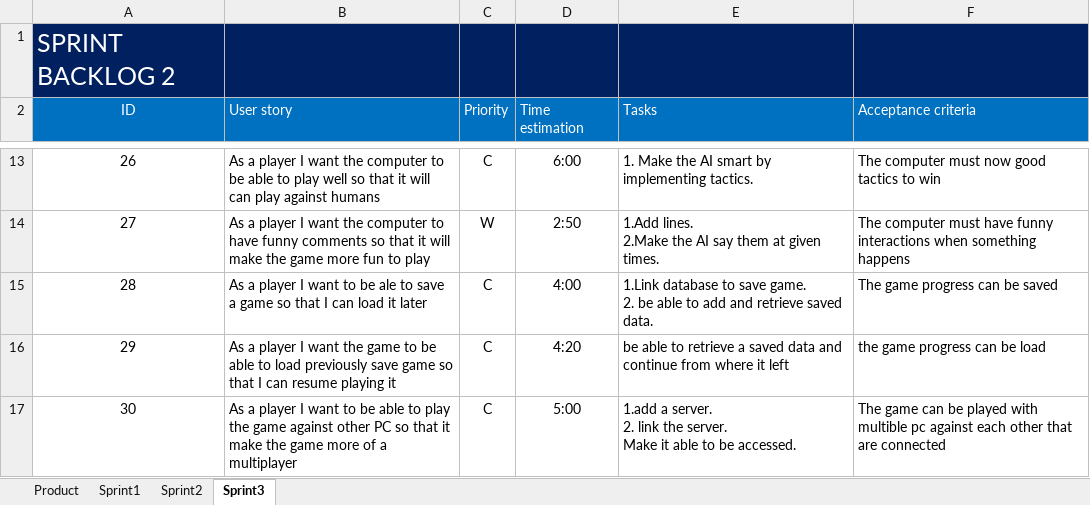
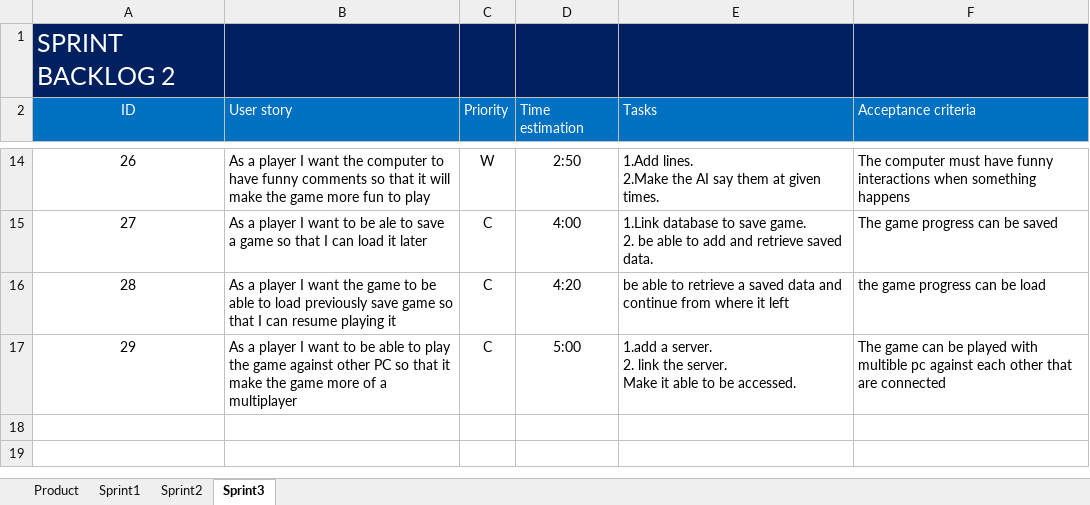
Before and after one commit to Mahermx1/informtica-1-project-2, an Excel workbook: Backlogs.xlsx, sheet Sprint3, drawn as a sheet; only a part is shown, gaps mark what is left out; values as stored, in another font and other column widths than the file's, no borders; removed rows and columns are numbered as before the commit, all else as after; ↵ is a line break in a cell; the diff covers the shown part only; the diff names each change by its address in the sheet, - before the commit and + after, or states it on an @@ line.

```diff
--- a/Backlogs.xlsx (sheet Sprint3)
+++ b/Backlogs.xlsx (sheet Sprint3)
-B14 (User story): …computer to be able to play well so that it will can play against humans
+B14 (User story): …computer to have funny comments so that it will make the game more fun to play
-C14 (Priority): C
+C14 (Priority): W
-D14 (Time estimation): 6:00
+D14 (Time estimation): 2:50
-E14 (Tasks): 1. Make the AI smart by implementing tactics.
+E14 (Tasks): 1.Add lines. ↵ 2.Make the AI say them at given times.
-F14 (Acceptance criteria): …computer must now good tactics to win
+F14 (Acceptance criteria): …computer must have funny interactions when something happens
-B15 (User story): …I want the computer to have funny comments so that it will make the game more fun to play
+B15 (User story): …I want to be ale to save a game so that I can load it later
-C15 (Priority): W
+C15 (Priority): C
-D15 (Time estimation): 2:50
+D15 (Time estimation): 4:00
-E15 (Tasks): 1.Add lines. ↵ 2.Make the AI say them at given times.
+E15 (Tasks): 1.Link database to save game. ↵ 2. be able to add and retrieve saved data.
-F15 (Acceptance criteria): The computer must have funny interactions when something happens
+F15 (Acceptance criteria): The game progress can be saved
-B16 (User story): …I want to be ale to save a game so that I can load it later
+B16 (User story): …I want the game to be able to load previously save game so that I can resume playing it
-D16 (Time estimation): 4:00
+D16 (Time estimation): 4:20
-E16 (Tasks): 1.Link database to save game. ↵ 2. be able to add and retrieve saved data.
+E16 (Tasks): be able to retrieve a saved data and continue from where it left
-F16 (Acceptance criteria): The game progress can be saved
+F16 (Acceptance criteria): the game progress can be load
-B17 (User story): …I want the game to be able to load previously save game so that I can resume playing it
+B17 (User story): …I want to be able to play the game against other PC so that it make the game more of a multiplayer
-D17 (Time estimation): 4:20
+D17 (Time estimation): 5:00
-E17 (Tasks): be able to retrieve a saved data and continue from where it left
+E17 (Tasks): 1.add a server. ↵ 2. link the server. ↵ Make it able to be accessed.
-F17 (Acceptance criteria): the game progress can be load
+F17 (Acceptance criteria): The game can be played with multible pc against each other that are connected
-row 17: 30 | As a player I want to be able to play the game against other PC so that it make the game more of a multiplayer | C | 5:00 | 1.add a server. ↵ 2. link the server. ↵ Make it able to be accessed. | The game can be played with multible pc against each other that are connected
```
Also changed, not shown: 1 added row and 29 edited cells elsewhere in this sheet, sheet Sprint2, sheet Product.
